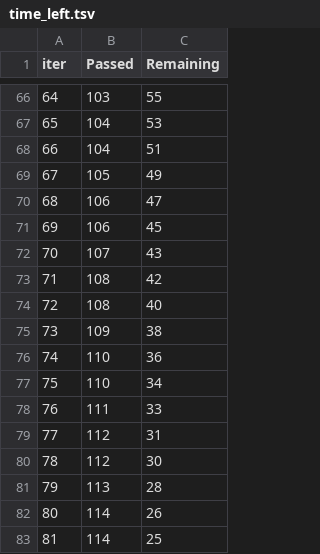
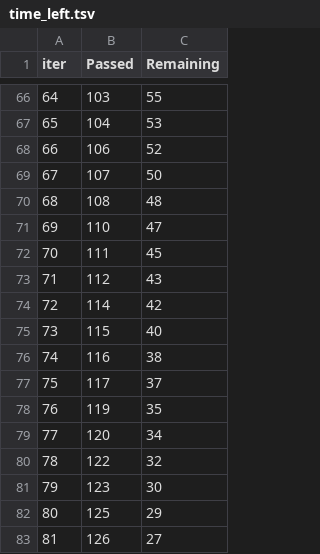
Before and after one commit to hyun-ko-DS/MedExpensePrediction, a TSV file: catboost_info/time_left.tsv, drawn as a sheet; only a part is shown, gaps mark what is left out; the diff covers the shown part only.

```diff
--- a/catboost_info/time_left.tsv
+++ b/catboost_info/time_left.tsv
@@ -67,17 +67,17 @@ iter	Passed	Remaining
 65	104	53
-66	104	51
-67	105	49
-68	106	47
-69	106	45
-70	107	43
-71	108	42
-72	108	40
-73	109	38
-74	110	36
-75	110	34
-76	111	33
-77	112	31
-78	112	30
-79	113	28
-80	114	26
-81	114	25
+66	106	52
+67	107	50
+68	108	48
+69	110	47
+70	111	45
+71	112	43
+72	114	42
+73	115	40
+74	116	38
+75	117	37
+76	119	35
+77	120	34
+78	122	32
+79	123	30
+80	125	29
+81	126	27
```
Also changed, not shown: 162 edited cells elsewhere in this file, catboost_info/learn_error.tsv, 27 other files.
